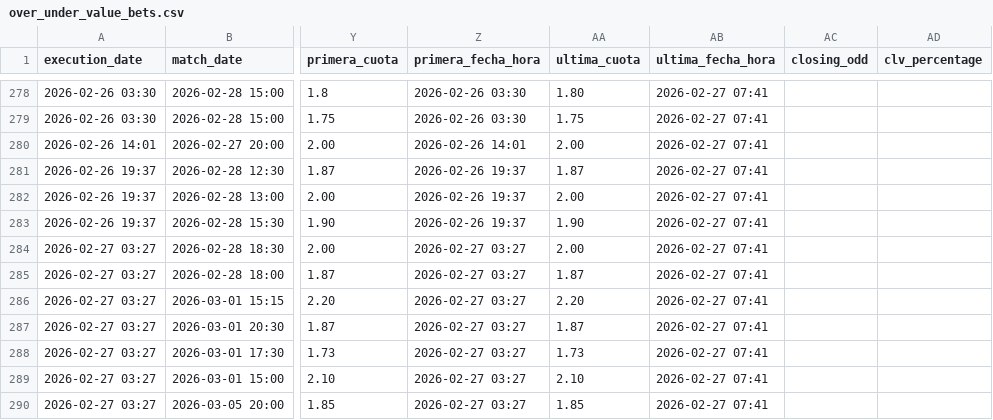
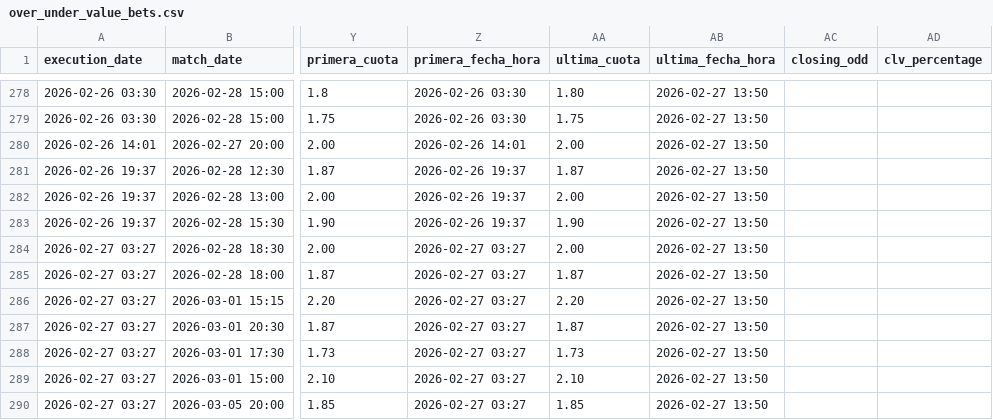
Before and after one commit to pedromanuelfdz-netizen/betting-dashboard, a CSV file: over_under_value_bets.csv, drawn as a sheet; only a part is shown, gaps mark what is left out; the diff covers the shown part only; the diff names each change by its address in the sheet, - before the commit and + after, or states it on an @@ line.

```diff
--- a/over_under_value_bets.csv
+++ b/over_under_value_bets.csv
-AB278:AB290 (ultima_fecha_hora): 2026-02-27 07:41
+AB278:AB290 (ultima_fecha_hora): 2026-02-27 13:50
```
Also changed, not shown: 51 edited cells elsewhere in this file, 1 other file.
